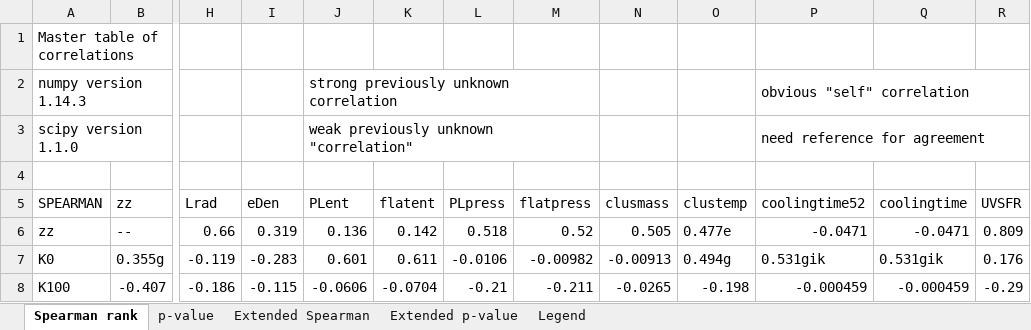
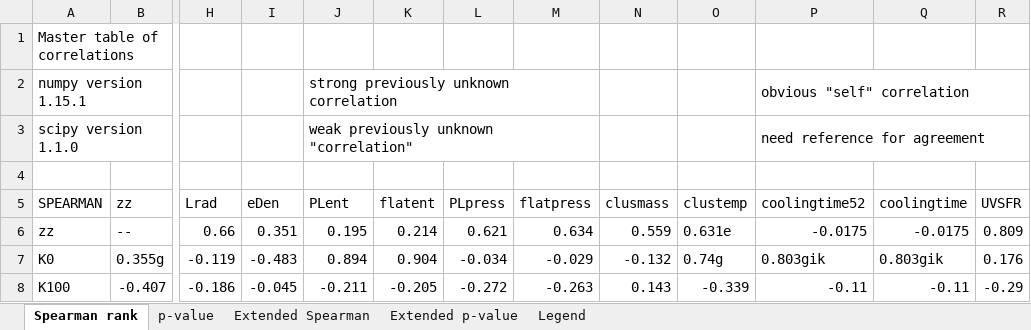
Before and after one commit to camlawlorforsyth/ACCEPT_project, an Excel workbook: correlations.xlsx, sheet Spearman rank, drawn as a sheet; only a part is shown, gaps mark what is left out; values as stored, in another font and other column widths than the file's, no cell formats; the diff covers the shown part only; the diff names each change by its address in the sheet, - before the commit and + after, or states it on an @@ line.

```diff
--- a/correlations.xlsx (sheet Spearman rank)
+++ b/correlations.xlsx (sheet Spearman rank)
-A2 (SPEARMAN): numpy version 1.14.3
+A2 (SPEARMAN): numpy version 1.15.1
-I6 (eDen): 0.319
+I6 (eDen): 0.351
-J6 (PLent): 0.136
+J6 (PLent): 0.195
-K6 (flatent): 0.142
+K6 (flatent): 0.214
-L6 (PLpress): 0.518
+L6 (PLpress): 0.621
-M6 (flatpress): 0.52
+M6 (flatpress): 0.634
-N6 (clusmass): 0.505
+N6 (clusmass): 0.559
-O6 (clustemp): 0.477e
+O6 (clustemp): 0.631e
-P6 (coolingtime52): -0.0471
+P6 (coolingtime52): -0.0175
-Q6 (coolingtime): -0.0471
+Q6 (coolingtime): -0.0175
-I7 (eDen): -0.283
+I7 (eDen): -0.483
-J7 (PLent): 0.601
+J7 (PLent): 0.894
-K7 (flatent): 0.611
+K7 (flatent): 0.904
-L7 (PLpress): -0.0106
+L7 (PLpress): -0.034
-M7 (flatpress): -0.00982
+M7 (flatpress): -0.029
-N7 (clusmass): -0.00913
+N7 (clusmass): -0.132
-O7 (clustemp): 0.494g
+O7 (clustemp): 0.74g
-P7 (coolingtime52): 0.531gik
+P7 (coolingtime52): 0.803gik
-Q7 (coolingtime): 0.531gik
+Q7 (coolingtime): 0.803gik
-I8 (eDen): -0.115
+I8 (eDen): -0.045
-J8 (PLent): -0.0606
+J8 (PLent): -0.211
-K8 (flatent): -0.0704
+K8 (flatent): -0.205
-L8 (PLpress): -0.21
+L8 (PLpress): -0.272
-M8 (flatpress): -0.211
+M8 (flatpress): -0.263
-N8 (clusmass): -0.0265
+N8 (clusmass): 0.143
-O8 (clustemp): -0.198
+O8 (clustemp): -0.339
-P8 (coolingtime52): -0.000459
+P8 (coolingtime52): -0.11
-Q8 (coolingtime): -0.000459
+Q8 (coolingtime): -0.11
```
Also changed, not shown: 366 edited cells and merged cells elsewhere in this sheet, sheet p-value, sheet Extended Spearman, cell formats.
